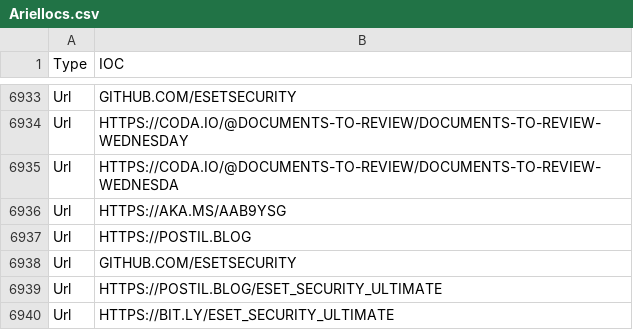
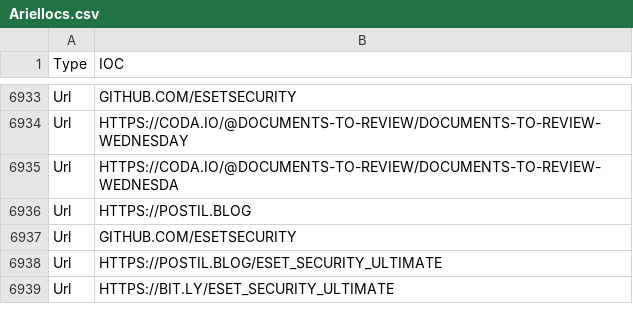
Before and after one commit to Arielvoshina/IOC-s, a CSV file: ArielIocs.csv, drawn as a sheet; only a part is shown, gaps mark what is left out; the diff names each change by its address in the sheet, - before the commit and + after, or states it on an @@ line.

Commit message:
Update ArielIocs.csv

```diff
--- a/ArielIocs.csv
+++ b/ArielIocs.csv
-row 6936: Url | HTTPS://AKA.MS/AAB9YSG
```
